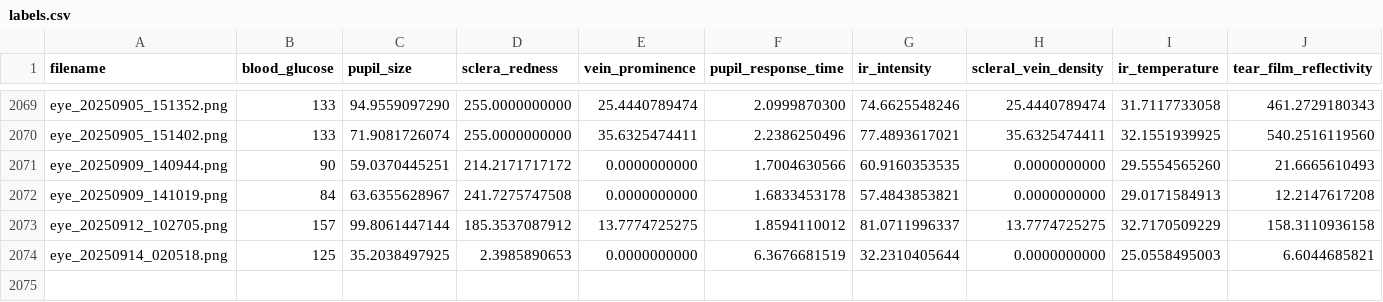
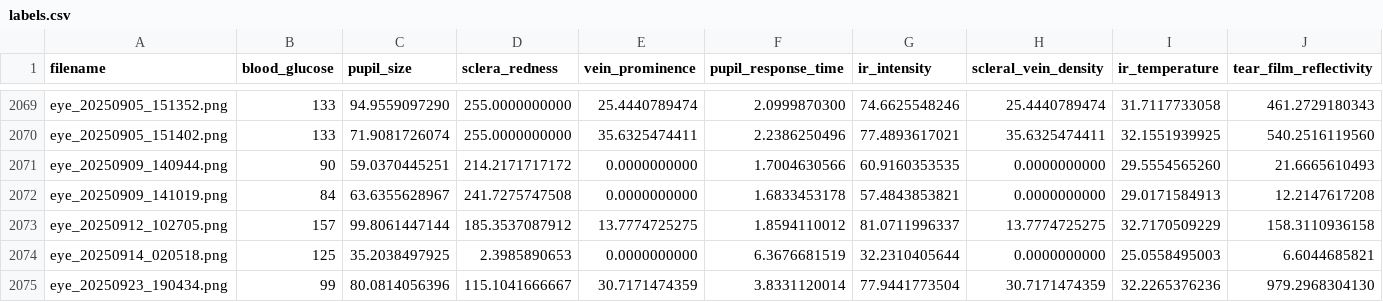
Before and after one commit to jtb21091/EyeBloodGlucose, a CSV file: eye_glucose_data/labels.csv, drawn as a sheet; only a part is shown, gaps mark what is left out; rows hold the shown columns only; the diff names each change by its address in the sheet, - before the commit and + after, or states it on an @@ line.

Commit message:
add

```diff
--- a/eye_glucose_data/labels.csv
+++ b/eye_glucose_data/labels.csv
+row 2075: eye_20250923_190434.png | 99 | 80.0814056396 | 115.1041666667 | 30.7171474359 | 3.8331120014 | 77.9441773504 | 30.7171474359 | 32.2265376236 | 979.2968304130
```
